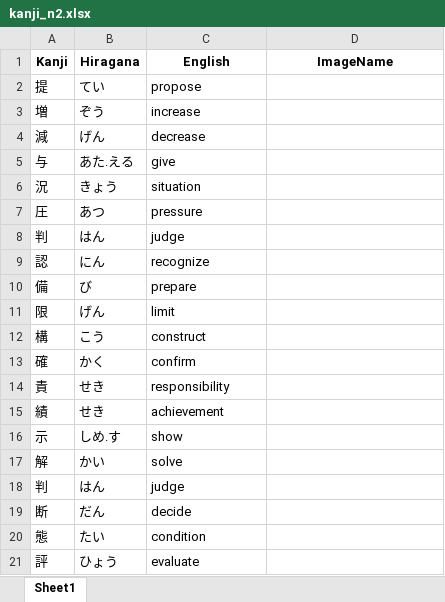
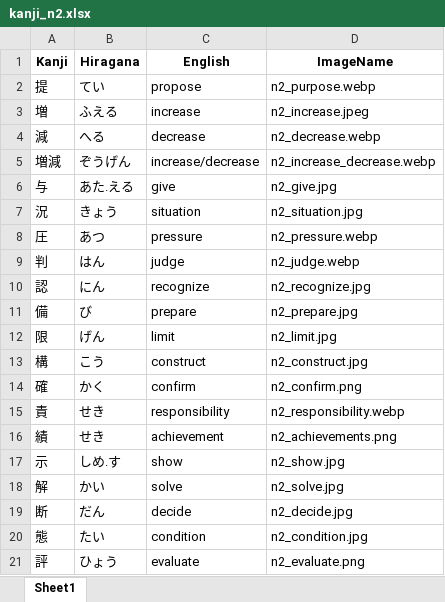
Before and after one commit to csemahmud/khans_kanji_english_practice, an Excel workbook: public/docs/kanji_n2.xlsx, sheet Sheet1, drawn as a sheet; values as stored, in another font and other column widths than the file's, no borders; removed rows and columns are numbered as before the commit, all else as after; the diff names each change by its address in the sheet, - before the commit and + after, or states it on an @@ line.

Commit message:
2025-07-10 Added Kanji Images for n2

```diff
--- a/public/docs/kanji_n2.xlsx (sheet Sheet1)
+++ b/public/docs/kanji_n2.xlsx (sheet Sheet1)
-D2 (ImageName): (empty)
+D2 (ImageName): n2_purpose.webp
-B3 (Hiragana): ぞう
+B3 (Hiragana): ふえる
-D3 (ImageName): (empty)
+D3 (ImageName): n2_increase.jpeg
-B4 (Hiragana): げん
+B4 (Hiragana): へる
-D4 (ImageName): (empty)
+D4 (ImageName): n2_decrease.webp
+row 5: 増減 | ぞうげん | increase/decrease | n2_increase_decrease.webp
-D6 (ImageName): (empty)
+D6 (ImageName): n2_give.jpg
-D7 (ImageName): (empty)
+D7 (ImageName): n2_situation.jpg
-D8 (ImageName): (empty)
+D8 (ImageName): n2_pressure.webp
-D9 (ImageName): (empty)
+D9 (ImageName): n2_judge.webp
-D10 (ImageName): (empty)
+D10 (ImageName): n2_recognize.jpg
-D11 (ImageName): (empty)
+D11 (ImageName): n2_prepare.jpg
-D12 (ImageName): (empty)
+D12 (ImageName): n2_limit.jpg
-D13 (ImageName): (empty)
+D13 (ImageName): n2_construct.jpg
-D14 (ImageName): (empty)
+D14 (ImageName): n2_confirm.png
-D15 (ImageName): (empty)
+D15 (ImageName): n2_responsibility.webp
-D16 (ImageName): (empty)
+D16 (ImageName): n2_achievements.png
-D17 (ImageName): (empty)
+D17 (ImageName): n2_show.jpg
-D18 (ImageName): (empty)
+D18 (ImageName): n2_solve.jpg
-row 18: 判 | はん | judge
-D19 (ImageName): (empty)
+D19 (ImageName): n2_decide.jpg
-D20 (ImageName): (empty)
+D20 (ImageName): n2_condition.jpg
-D21 (ImageName): (empty)
+D21 (ImageName): n2_evaluate.png
```
Also changed, not shown: 23 other files.
